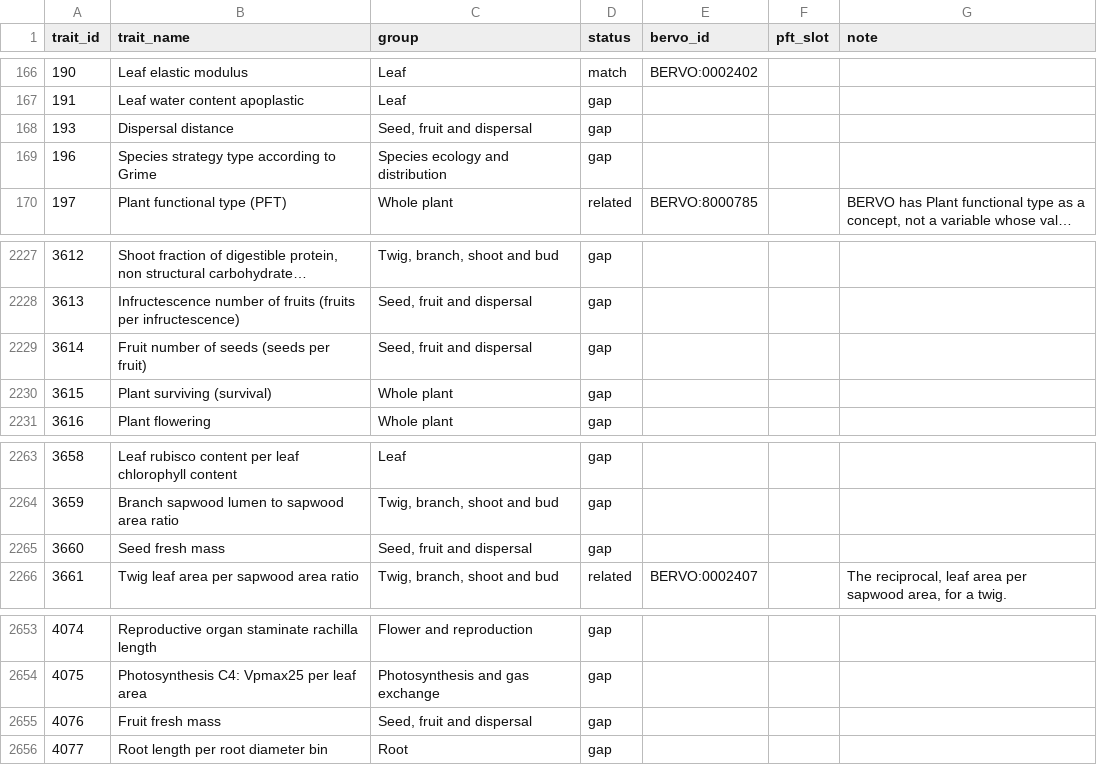
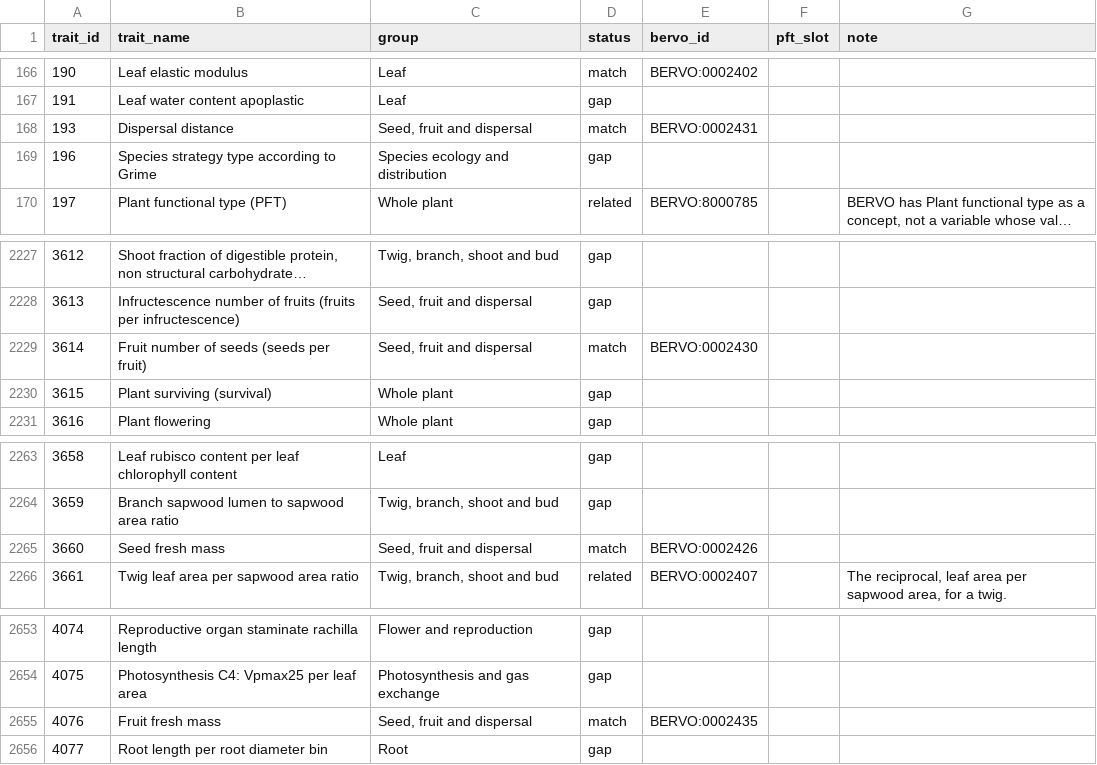
Before and after one commit to bioepic-data/bervo, a TSV file: src/scripts/try/try_alignment.tsv, drawn as a sheet; only a part is shown, gaps mark what is left out; long unchanged cells end in …; the diff covers the shown part only.

```diff
--- a/src/scripts/try/try_alignment.tsv
+++ b/src/scripts/try/try_alignment.tsv
@@ -167,3 +167,3 @@ trait_id	trait_name	group	status	bervo_id	pft_slot	note
 191	Leaf water content apoplastic	Leaf	gap			
-193	Dispersal distance	Seed, fruit and dispersal	gap			
+193	Dispersal distance	Seed, fruit and dispersal	match	BERVO:0002431		
 196	Species strategy type according to Grime	Species ecology and distribution	gap			
@@ -2228,3 +2228,3 @@ trait_id	trait_name	group	status	bervo_id	pft_slot	note
 3613	Infructescence number of fruits (fruits per infructescence)	Seed, fruit and dispersal	gap			
-3614	Fruit number of seeds (seeds per fruit)	Seed, fruit and dispersal	gap			
+3614	Fruit number of seeds (seeds per fruit)	Seed, fruit and dispersal	match	BERVO:0002430		
 3615	Plant surviving (survival)	Whole plant	gap			
@@ -2264,3 +2264,3 @@ trait_id	trait_name	group	status	bervo_id	pft_slot	note
 3659	Branch sapwood lumen to sapwood area ratio	Twig, branch, shoot and bud	gap			
-3660	Seed fresh mass	Seed, fruit and dispersal	gap			
+3660	Seed fresh mass	Seed, fruit and dispersal	match	BERVO:0002426		
 3661	Twig leaf area per sapwood area ratio	Twig, branch, shoot and bud	related	BERVO:0002407		The reciprocal, leaf area per sapwood area, for a twig.
@@ -2654,3 +2654,3 @@ trait_id	trait_name	group	status	bervo_id	pft_slot	note
 4075	Photosynthesis C4: Vpmax25 per leaf area	Photosynthesis and gas exchange	gap			
-4076	Fruit fresh mass	Seed, fruit and dispersal	gap			
+4076	Fruit fresh mass	Seed, fruit and dispersal	match	BERVO:0002435		
 4077	Root length per root diameter bin	Root	gap			
```
Also changed, not shown: 45 edited cells elsewhere in this file, 5 other files.
